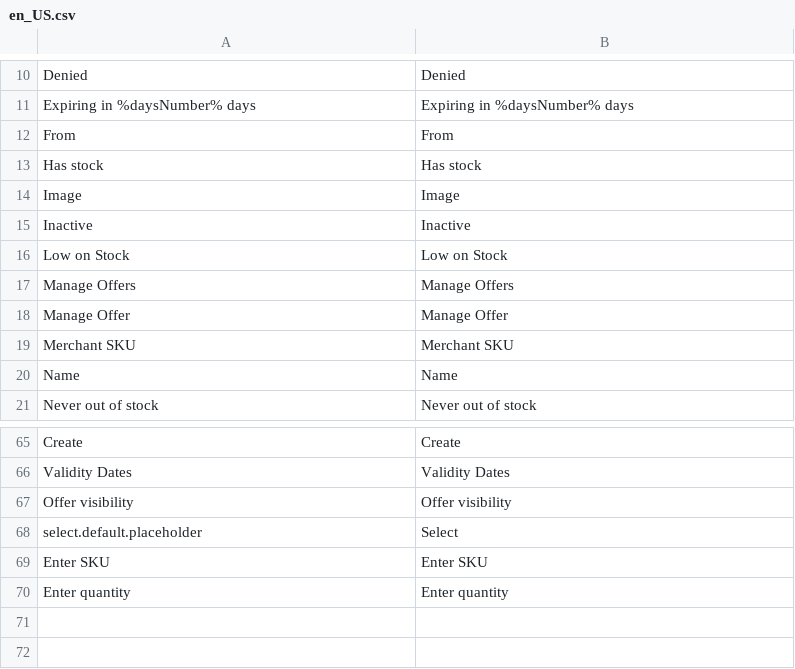
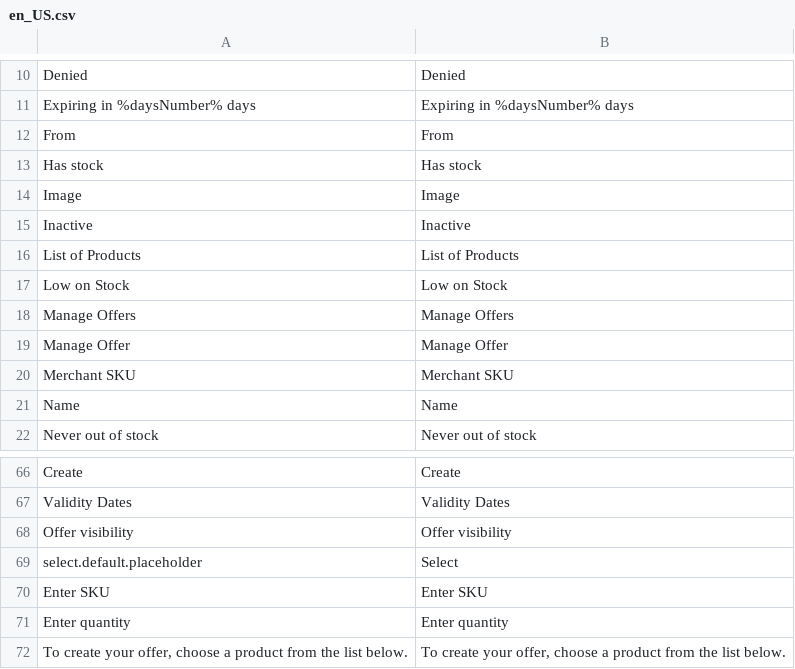
Before and after one commit to spryker/product-offer-merchant-portal-gui, a CSV file: data/translation/Zed/en_US.csv, drawn as a sheet; only a part is shown, gaps mark what is left out.

```diff
--- a/data/translation/Zed/en_US.csv
+++ b/data/translation/Zed/en_US.csv
@@ -15,2 +15,3 @@ Image,Image
 Inactive,Inactive
+"List of Products","List of Products"
 "Low on Stock","Low on Stock"
@@ -70 +71,2 @@ select.default.placeholder,Select
 "Enter quantity","Enter quantity"
+"To create your offer, choose a product from the list below.","To create your offer, choose a product from the list below."
```
Also changed, not shown: data/translation/Zed/de_DE.csv, 6 other files.
